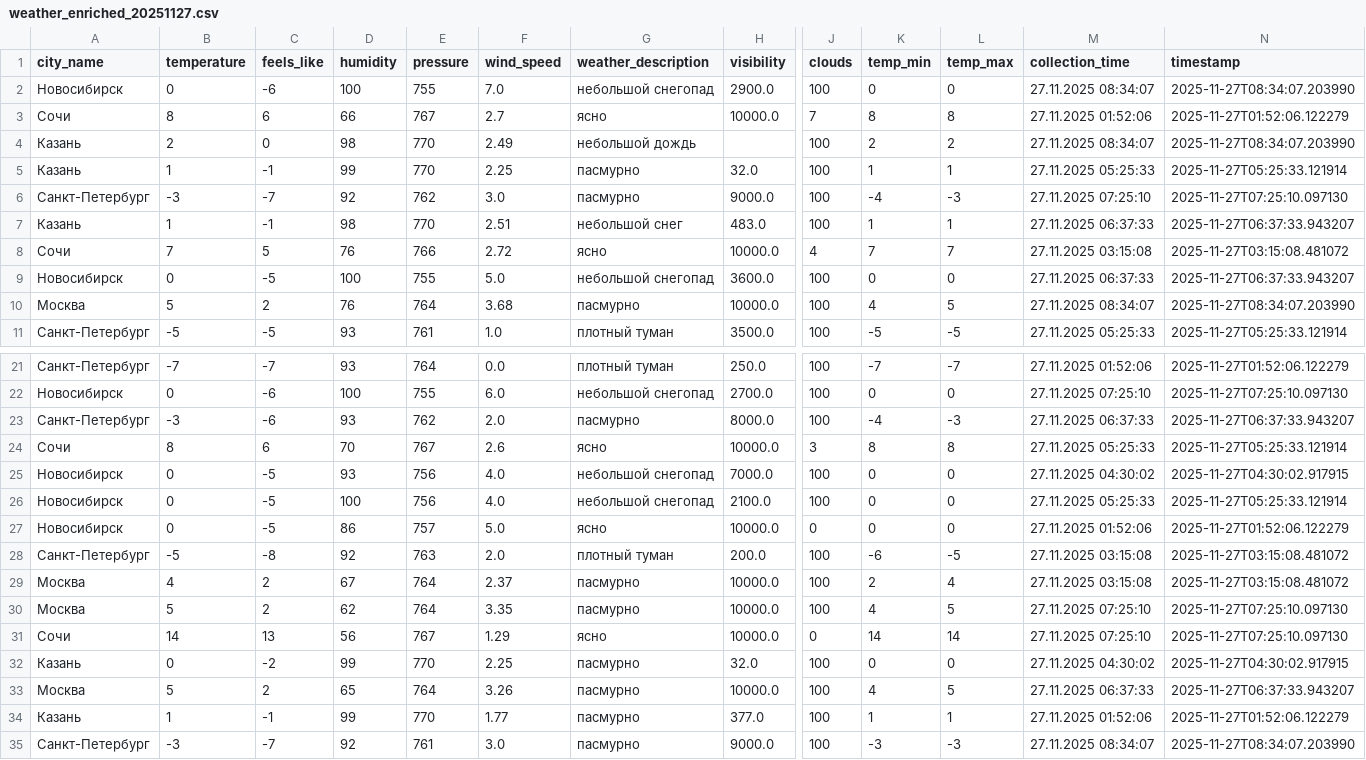
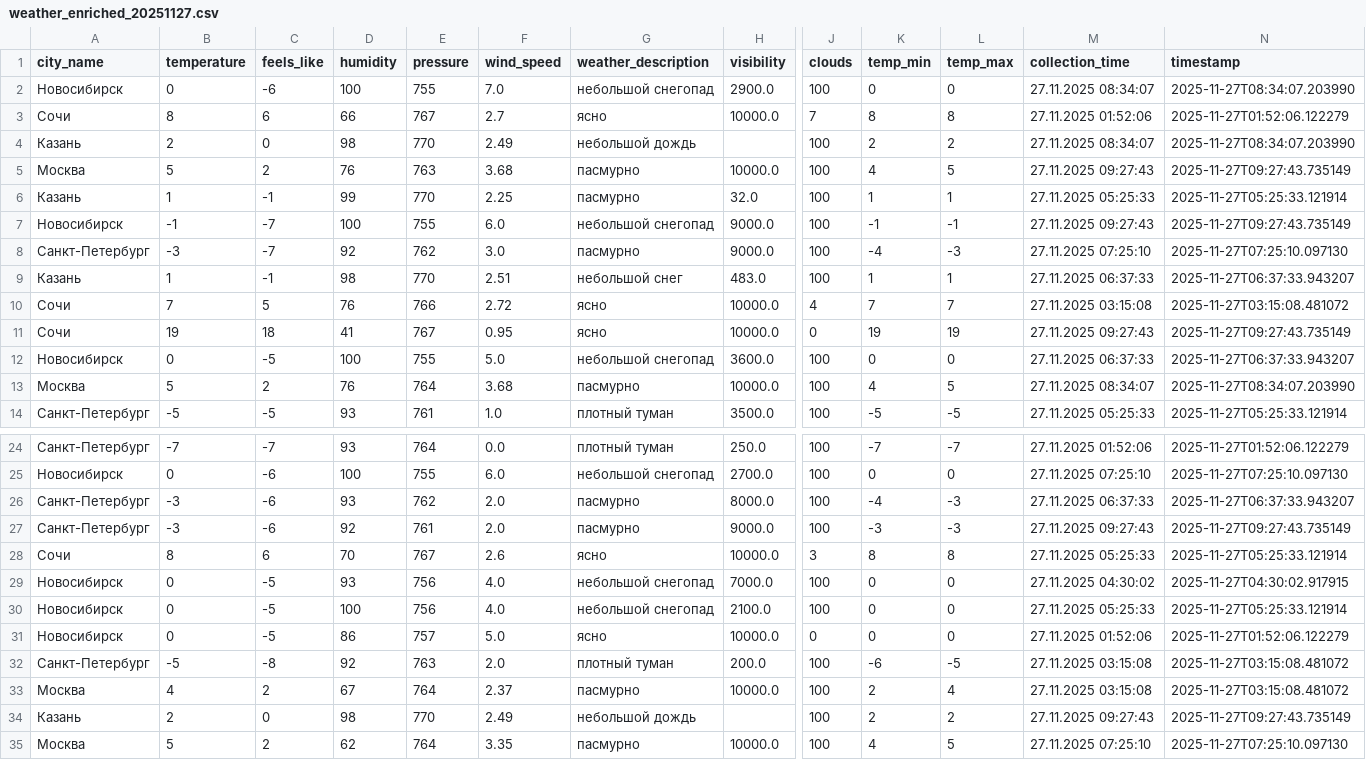
Before and after one commit to julia-JT/Weather_tourism_pipeline, a CSV file: data/enriched/weather_enriched_20251127.csv, drawn as a sheet; only a part is shown, gaps mark what is left out; the shorter side is filled out with more unchanged rows; rows hold the shown columns only; the diff names each change by its address in the sheet, - before the commit and + after, or states it on an @@ line.

```diff
--- a/data/enriched/weather_enriched_20251127.csv
+++ b/data/enriched/weather_enriched_20251127.csv
+row 5: Москва | 5 | 2 | 76 | 763 | 3.68 | пасмурно | 10000.0 | 100 | 4 | 5 | 27.11.2025 09:27:43 | 2025-11-27T09:27:43.735149
+row 7: Новосибирск | -1 | -7 | 100 | 755 | 6.0 | небольшой снегопад | 9000.0 | 100 | -1 | -1 | 27.11.2025 09:27:43 | 2025-11-27T09:27:43.735149
+row 11: Сочи | 19 | 18 | 41 | 767 | 0.95 | ясно | 10000.0 | 0 | 19 | 19 | 27.11.2025 09:27:43 | 2025-11-27T09:27:43.735149
+row 27: Санкт-Петербург | -3 | -6 | 92 | 761 | 2.0 | пасмурно | 9000.0 | 100 | -3 | -3 | 27.11.2025 09:27:43 | 2025-11-27T09:27:43.735149
+row 34: Казань | 2 | 0 | 98 | 770 | 2.49 | небольшой дождь |  | 100 | 2 | 2 | 27.11.2025 09:27:43 | 2025-11-27T09:27:43.735149
```
Also changed, not shown: data/aggregated/city_tourism_rating.csv, data/aggregated/federal_districts_summary.csv, 19 other files.
